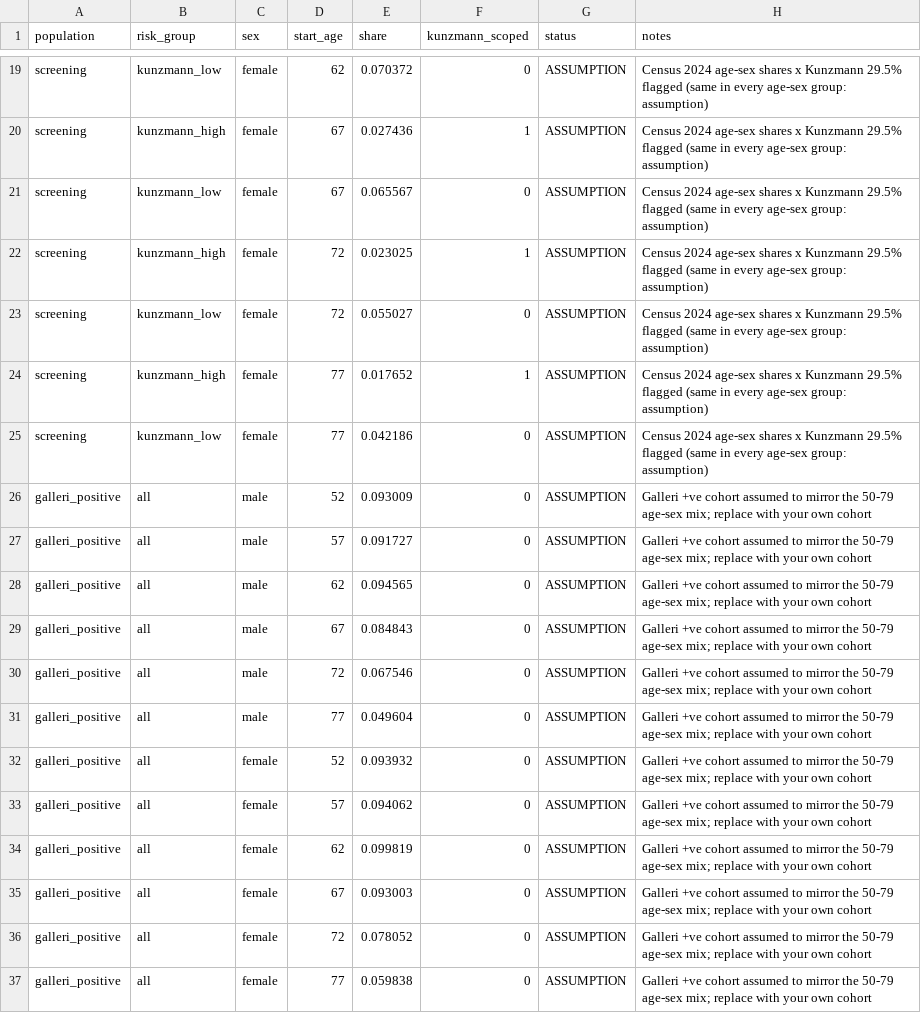
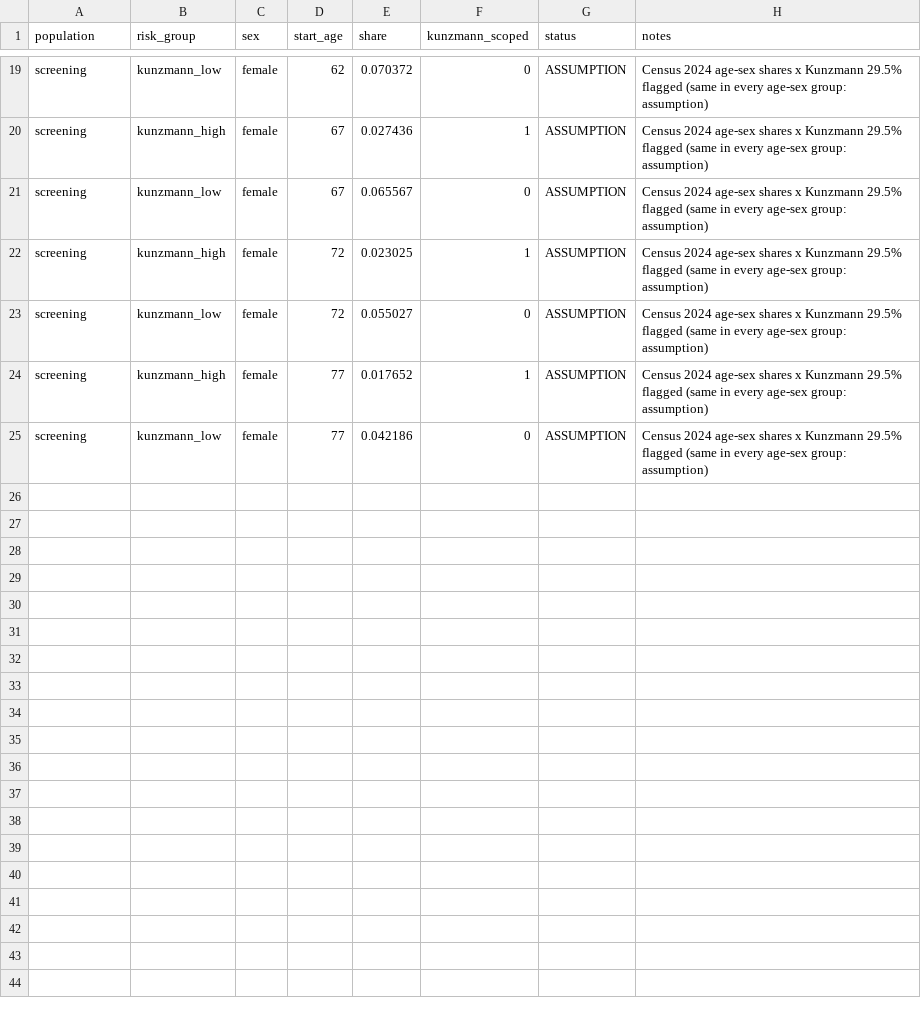
Before and after one commit to fali-ebm/Galleri, a CSV file: galleri_cea/inputs/cohort.csv, drawn as a sheet; only a part is shown, gaps mark what is left out.

```diff
--- a/galleri_cea/inputs/cohort.csv
+++ b/galleri_cea/inputs/cohort.csv
@@ -25,13 +25 @@ screening,kunzmann_high,female,77,0.017652,1,ASSUMPTION,Census 2024 age-sex shar
 screening,kunzmann_low,female,77,0.042186,0,ASSUMPTION,Census 2024 age-sex shares x Kunzmann 29.5% flagged (same in every age-sex group: assumption)
-galleri_positive,all,male,52,0.093009,0,ASSUMPTION,Galleri +ve cohort assumed to mirror the 50-79 age-sex mix; replace with your own cohort
-galleri_positive,all,male,57,0.091727,0,ASSUMPTION,Galleri +ve cohort assumed to mirror the 50-79 age-sex mix; replace with your own cohort
-galleri_positive,all,male,62,0.094565,0,ASSUMPTION,Galleri +ve cohort assumed to mirror the 50-79 age-sex mix; replace with your own cohort
-galleri_positive,all,male,67,0.084843,0,ASSUMPTION,Galleri +ve cohort assumed to mirror the 50-79 age-sex mix; replace with your own cohort
-galleri_positive,all,male,72,0.067546,0,ASSUMPTION,Galleri +ve cohort assumed to mirror the 50-79 age-sex mix; replace with your own cohort
-galleri_positive,all,male,77,0.049604,0,ASSUMPTION,Galleri +ve cohort assumed to mirror the 50-79 age-sex mix; replace with your own cohort
-galleri_positive,all,female,52,0.093932,0,ASSUMPTION,Galleri +ve cohort assumed to mirror the 50-79 age-sex mix; replace with your own cohort
-galleri_positive,all,female,57,0.094062,0,ASSUMPTION,Galleri +ve cohort assumed to mirror the 50-79 age-sex mix; replace with your own cohort
-galleri_positive,all,female,62,0.099819,0,ASSUMPTION,Galleri +ve cohort assumed to mirror the 50-79 age-sex mix; replace with your own cohort
-galleri_positive,all,female,67,0.093003,0,ASSUMPTION,Galleri +ve cohort assumed to mirror the 50-79 age-sex mix; replace with your own cohort
-galleri_positive,all,female,72,0.078052,0,ASSUMPTION,Galleri +ve cohort assumed to mirror the 50-79 age-sex mix; replace with your own cohort
-galleri_positive,all,female,77,0.059838,0,ASSUMPTION,Galleri +ve cohort assumed to mirror the 50-79 age-sex mix; replace with your own cohort
```
Also changed, not shown: galleri_cea/inputs/parameters.csv, 9 other files.
